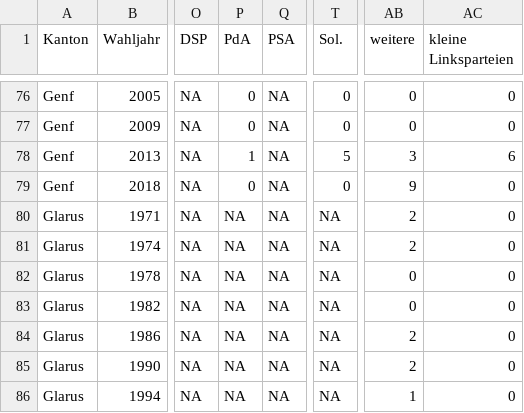
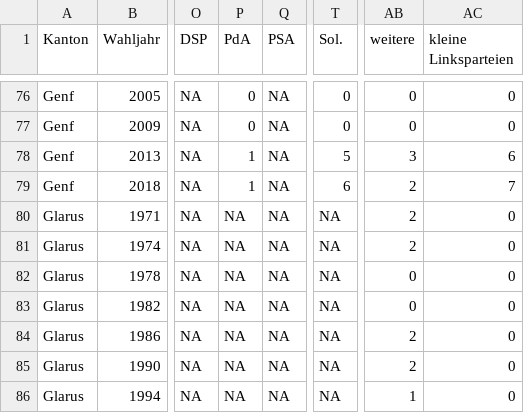
Before and after one commit to cdermont/rshinycd, a CSV file: parteitrends/www/cantonalhistory.csv, drawn as a sheet; only a part is shown, gaps mark what is left out; the diff names each change by its address in the sheet, - before the commit and + after, or states it on an @@ line.

```diff
--- a/parteitrends/www/cantonalhistory.csv
+++ b/parteitrends/www/cantonalhistory.csv
-P79 (PdA): 0
+P79 (PdA): 1
-T79 (Sol.): 0
+T79 (Sol.): 6
-AB79 (weitere): 9
+AB79 (weitere): 2
-AC79 (kleine Linksparteien): 0
+AC79 (kleine Linksparteien): 7
```
Also changed, not shown: 1 other file.
